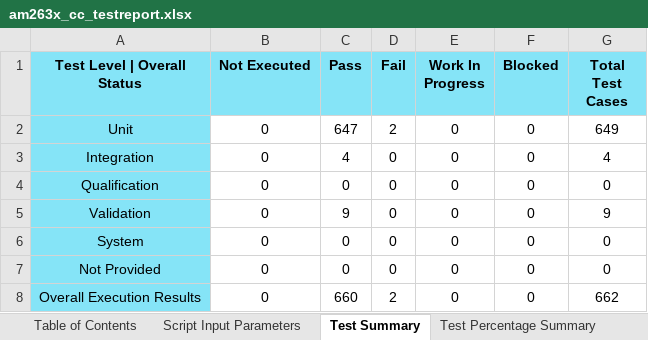
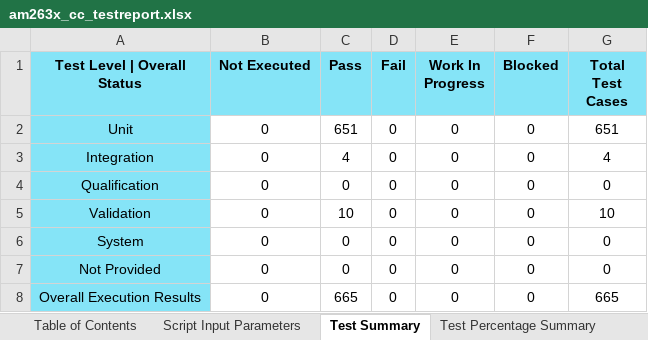
Before and after one commit to TexasInstruments/mcu_plus_sdk_am263x, an Excel workbook: docs/am263x/am263x_cc_testreport.xlsx, sheet Test Summary, drawn as a sheet; values as stored, in another font and other column widths than the file's, no borders; the diff names each change by its address in the sheet, - before the commit and + after, or states it on an @@ line.

```diff
--- a/docs/am263x/am263x_cc_testreport.xlsx (sheet Test Summary)
+++ b/docs/am263x/am263x_cc_testreport.xlsx (sheet Test Summary)
-C2 (Pass): 647
+C2 (Pass): 651
-D2 (Fail): 2
+D2 (Fail): 0
-G2 (Total Test Cases): 649
+G2 (Total Test Cases): 651
-C5 (Pass): 9
+C5 (Pass): 10
-G5 (Total Test Cases): 9
+G5 (Total Test Cases): 10
-C8 (Pass): 660
+C8 (Pass): 665
-D8 (Fail): 2
+D8 (Fail): 0
-G8 (Total Test Cases): 662
+G8 (Total Test Cases): 665
```
Also changed, not shown: sheet Test Plan | Execution Report, sheet Test Strategy Compliance, sheet Script Input Parameters, sheet Table of Contents, docs/am263x/am263x_lp_testreport.xlsx, 19 other files.
